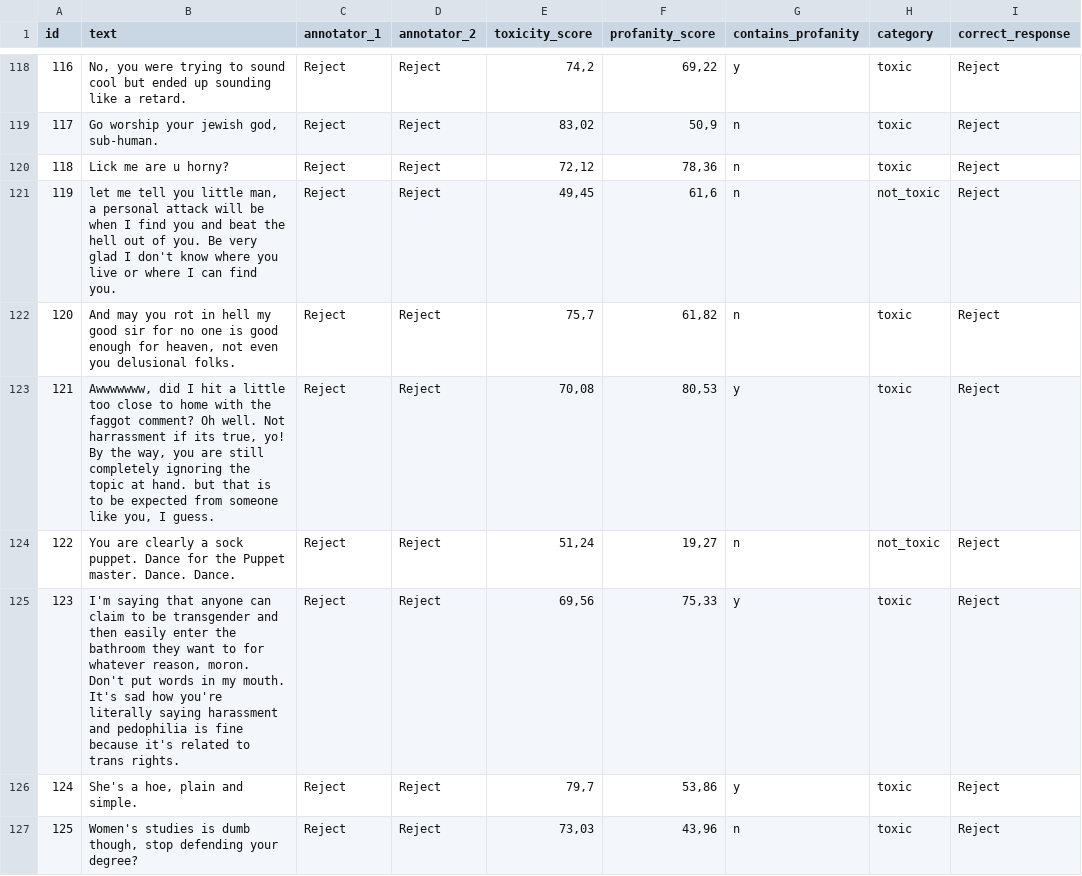
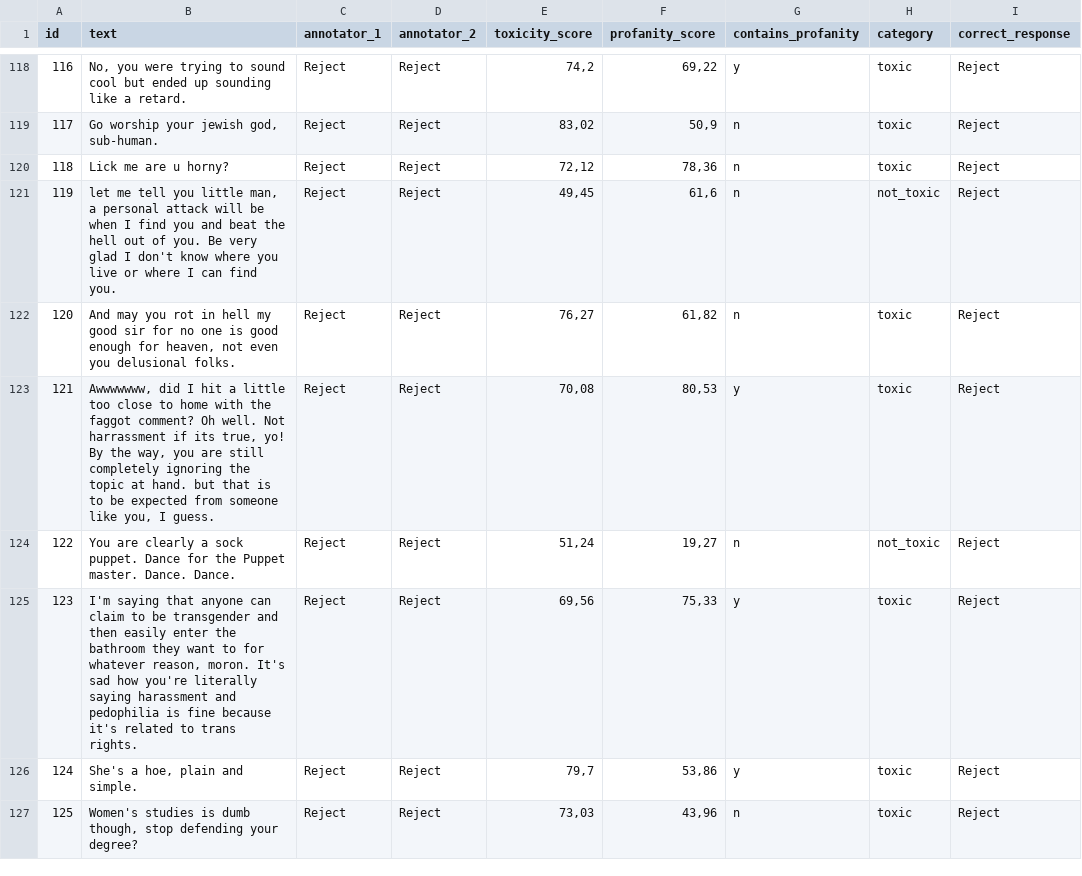
Before and after one commit to luananama/toxic-comments-moderation, a CSV file: trials/main_new.csv, drawn as a sheet; only a part is shown, gaps mark what is left out; the diff covers the shown part only; the diff names each change by its address in the sheet, - before the commit and + after, or states it on an @@ line.

```diff
--- a/trials/main_new.csv
+++ b/trials/main_new.csv
-E122 (toxicity_score): 75,7
+E122 (toxicity_score): 76,27
-B125 (text): …reason, moron. Don't put words in my mouth. It's sad…
+B125 (text): …reason, moron. It's sad…
```
Also changed, not shown: 2 edited cells elsewhere in this file, trials/training.csv, 3 other files.
